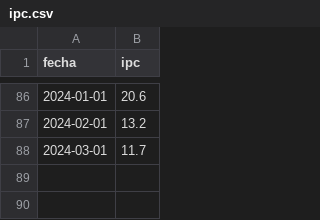
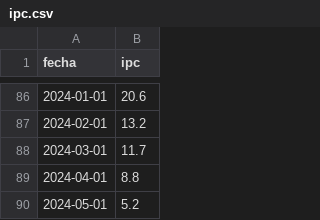
Before and after one commit to rquiroga7/presupuesto_Universitario, a CSV file: ipc.csv, drawn as a sheet; only a part is shown, gaps mark what is left out; the diff names each change by its address in the sheet, - before the commit and + after, or states it on an @@ line.

```diff
--- a/ipc.csv
+++ b/ipc.csv
+row 89: 2024-04-01 | 8.8
+row 90: 2024-05-01 | 5.2
```
Also changed, not shown: 5 other files.
